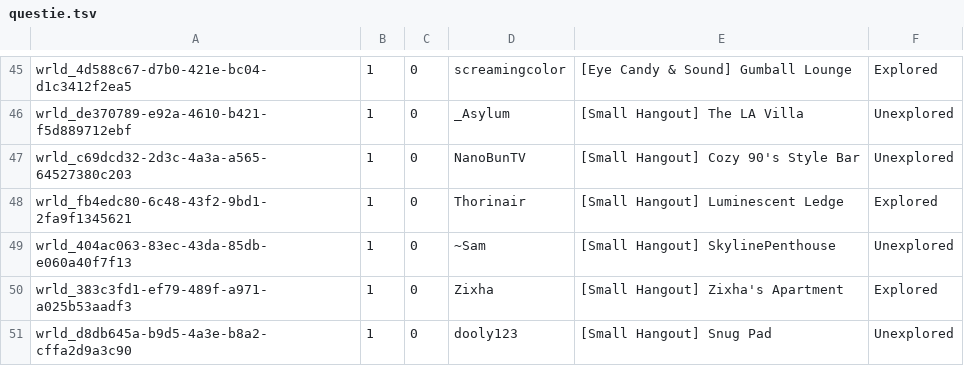
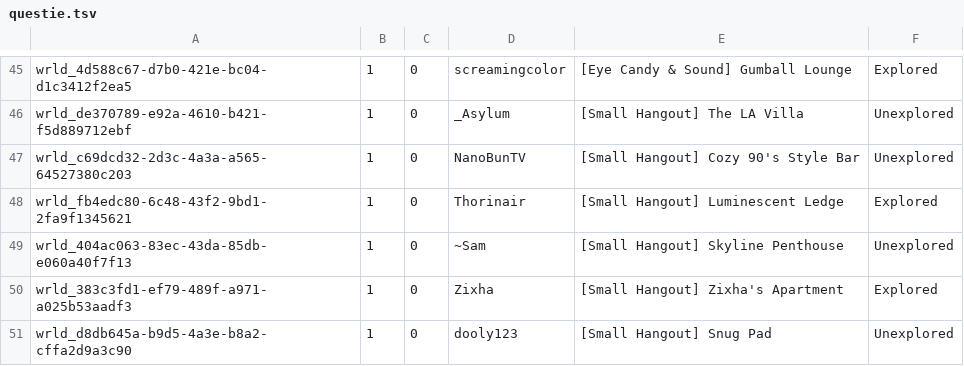
Before and after one commit to Twila27/twila27.github.io, a TSV file: vr/portals/tour/questie.tsv, drawn as a sheet; only a part is shown, gaps mark what is left out.

Commit message:
Update questie.tsv

```diff
--- a/vr/portals/tour/questie.tsv
+++ b/vr/portals/tour/questie.tsv
@@ -48,3 +48,3 @@ wrld_c69dcd32-2d3c-4a3a-a565-64527380c203	1	0	NanoBunTV	[Small Hangout] Cozy 90'
 wrld_fb4edc80-6c48-43f2-9bd1-2fa9f1345621	1	0	Thorinair	[Small Hangout] Luminescent Ledge	Explored
-wrld_404ac063-83ec-43da-85db-e060a40f7f13	1	0	~Sam	[Small Hangout] SkylinePenthouse	Unexplored
+wrld_404ac063-83ec-43da-85db-e060a40f7f13	1	0	~Sam	[Small Hangout] Skyline Penthouse	Unexplored
 wrld_383c3fd1-ef79-489f-a971-a025b53aadf3	1	0	Zixha	[Small Hangout] Zixha's Apartment	Explored
```
